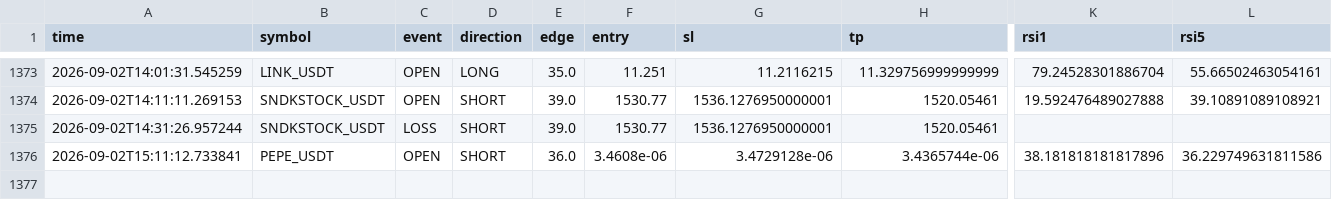
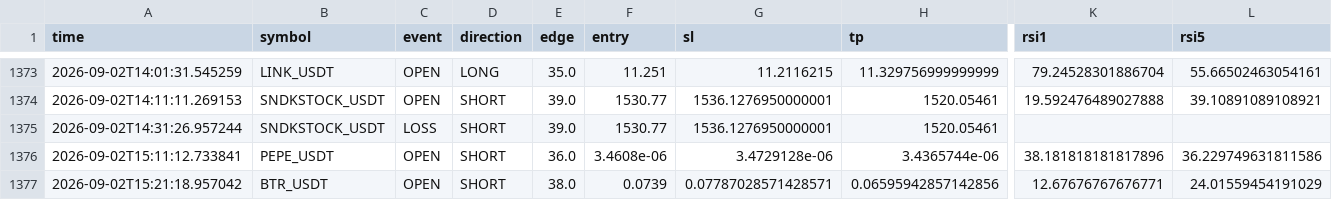
Before and after one commit to Sho-Sho122/mexc-monitor, a CSV file: strategy_high_edge.csv, drawn as a sheet; only a part is shown, gaps mark what is left out; rows hold the shown columns only; the diff names each change by its address in the sheet, - before the commit and + after, or states it on an @@ line.

```diff
--- a/strategy_high_edge.csv
+++ b/strategy_high_edge.csv
+row 1377: 2026-09-02T15:21:18.957042 | BTR_USDT | OPEN | SHORT | 38.0 | 0.0739 | 0.07787028571428571 | 0.06595942857142856 | 12.67676767676771 | 24.01559454191029
```
Also changed, not shown: strategy_pullback.csv, strategy_trend_volume.csv, 9 other files.
